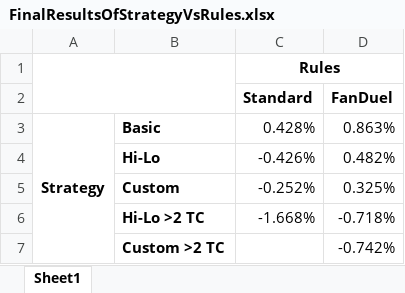
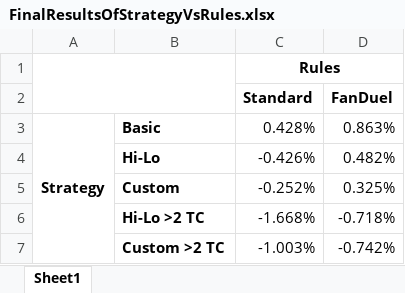
Before and after one commit to Real1236/BlackjackSimulator, an Excel workbook: src/main/resources/analytics/results/FinalResultsOfStrategyVsRules.xlsx, sheet Sheet1, drawn as a sheet; values as stored, in another font and other column widths than the file's, no borders; the diff names each change by its address in the sheet, - before the commit and + after, or states it on an @@ line.

```diff
--- a/src/main/resources/analytics/results/FinalResultsOfStrategyVsRules.xlsx (sheet Sheet1)
+++ b/src/main/resources/analytics/results/FinalResultsOfStrategyVsRules.xlsx (sheet Sheet1)
-C7 (Standard): (empty)
+C7 (Standard): -1.003%
```
Also changed, not shown: 2 other files.
